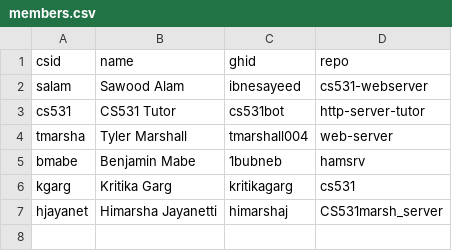
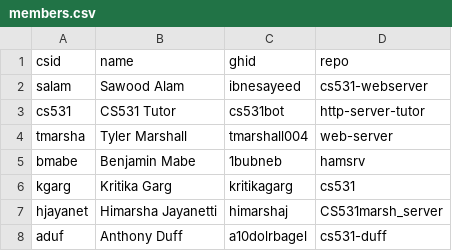
Before and after one commit to cs531-f19/discussions, a CSV file: members.csv, drawn as a sheet.

Commit message:
add aduf to member list

```diff
--- a/members.csv
+++ b/members.csv
@@ -7 +7,2 @@ kgarg, Kritika Garg, kritikagarg,cs531
 hjayanet,Himarsha Jayanetti,himarshaj,CS531marsh_server
+aduf, Anthony Duff, a10dolrbagel, cs531-duff
```
